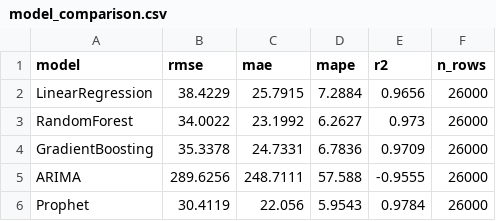
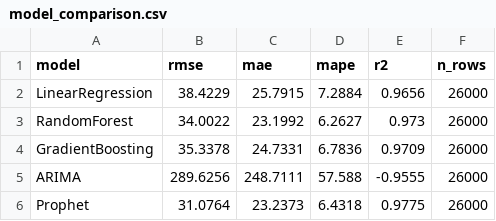
Before and after one commit to AhmedMohamady1/ecommerce-demand-forecasting, a CSV file: results/metrics/model_comparison.csv, drawn as a sheet.

```diff
--- a/results/metrics/model_comparison.csv
+++ b/results/metrics/model_comparison.csv
@@ -5,2 +5,2 @@ GradientBoosting,35.3378,24.7331,6.7836,0.9709,26000
 ARIMA,289.6256,248.7111,57.588,-0.9555,26000
-Prophet,30.4119,22.056,5.9543,0.9784,26000
+Prophet,31.0764,23.2373,6.4318,0.9775,26000
```
Also changed, not shown: 1 other file.
